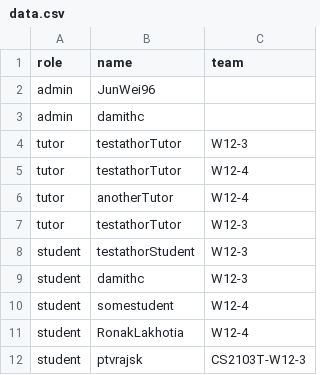
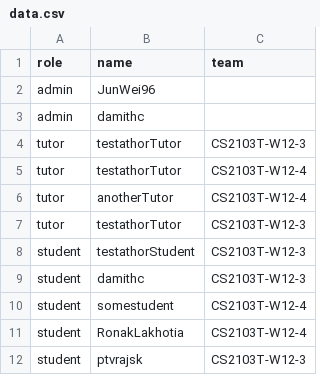
Before and after one commit to zhaojj2209/public_data, a CSV file: data.csv, drawn as a sheet.

Commit message:
Update data.csv

```diff
--- a/data.csv
+++ b/data.csv
@@ -3,10 +3,10 @@ admin,JunWei96,
 admin,damithc,
-tutor,testathorTutor,W12-3
-tutor,testathorTutor,W12-4
-tutor,anotherTutor,W12-4
-tutor,testathorTutor,W12-3
-student,testathorStudent,W12-3
-student,damithc,W12-3
-student,somestudent,W12-4
-student,RonakLakhotia,W12-4
+tutor,testathorTutor,CS2103T-W12-3
+tutor,testathorTutor,CS2103T-W12-4
+tutor,anotherTutor,CS2103T-W12-4
+tutor,testathorTutor,CS2103T-W12-3
+student,testathorStudent,CS2103T-W12-3
+student,damithc,CS2103T-W12-3
+student,somestudent,CS2103T-W12-4
+student,RonakLakhotia,CS2103T-W12-4
 student,ptvrajsk,CS2103T-W12-3
```
